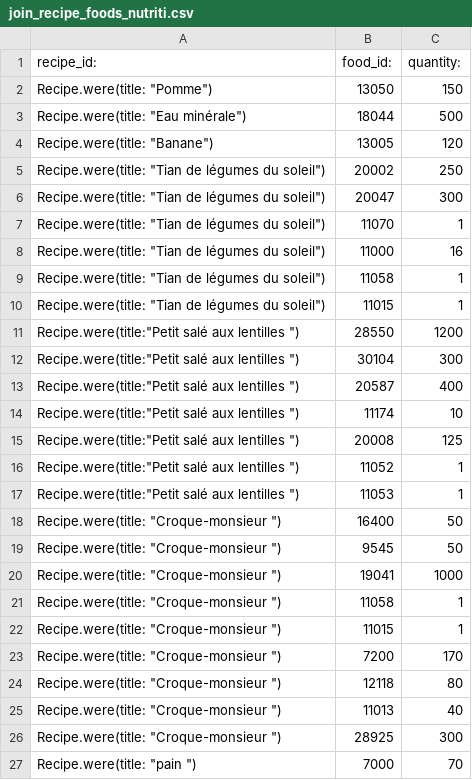
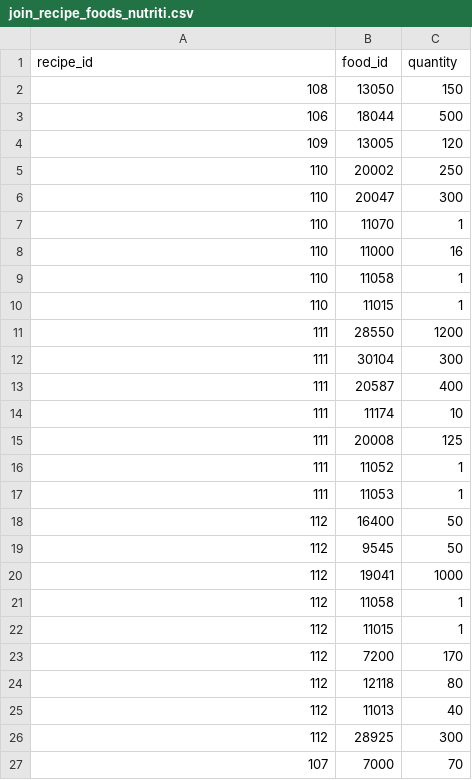
Before and after one commit to luca-montaigut/Nutriti, a CSV file: lib/seeds/join_recipe_foods_nutriti.csv, drawn as a sheet.

```diff
--- a/lib/seeds/join_recipe_foods_nutriti.csv
+++ b/lib/seeds/join_recipe_foods_nutriti.csv
@@ -1,27 +1,27 @@
-recipe_id:,food_id:,quantity:
-"Recipe.were(title: ""Pomme"")",13050,150
-"Recipe.were(title: ""Eau minérale"")",18044,500
-"Recipe.were(title: ""Banane"")",13005,120
-"Recipe.were(title: ""Tian de légumes du soleil"")",20002,250
-"Recipe.were(title: ""Tian de légumes du soleil"")",20047,300
-"Recipe.were(title: ""Tian de légumes du soleil"")",11070,1
-"Recipe.were(title: ""Tian de légumes du soleil"")",11000,16
-"Recipe.were(title: ""Tian de légumes du soleil"")",11058,1
-"Recipe.were(title: ""Tian de légumes du soleil"")",11015,1
-"Recipe.were(title:""Petit salé aux lentilles "")",28550,1200
-"Recipe.were(title:""Petit salé aux lentilles "")",30104,300
-"Recipe.were(title:""Petit salé aux lentilles "")",20587,400
-"Recipe.were(title:""Petit salé aux lentilles "")",11174,10
-"Recipe.were(title:""Petit salé aux lentilles "")",20008,125
-"Recipe.were(title:""Petit salé aux lentilles "")",11052,1
-"Recipe.were(title:""Petit salé aux lentilles "")",11053,1
-"Recipe.were(title: ""Croque-monsieur "")",16400,50
-"Recipe.were(title: ""Croque-monsieur "")",9545,50
-"Recipe.were(title: ""Croque-monsieur "")",19041,1000
-"Recipe.were(title: ""Croque-monsieur "")",11058,1
-"Recipe.were(title: ""Croque-monsieur "")",11015,1
-"Recipe.were(title: ""Croque-monsieur "")",7200,170
-"Recipe.were(title: ""Croque-monsieur "")",12118,80
-"Recipe.were(title: ""Croque-monsieur "")",11013,40
-"Recipe.were(title: ""Croque-monsieur "")",28925,300
-"Recipe.were(title: ""pain "")",7000,70
+recipe_id,food_id,quantity
+108,13050,150
+106,18044,500
+109,13005,120
+110,20002,250
+110,20047,300
+110,11070,1
+110,11000,16
+110,11058,1
+110,11015,1
+111,28550,1200
+111,30104,300
+111,20587,400
+111,11174,10
+111,20008,125
+111,11052,1
+111,11053,1
+112,16400,50
+112,9545,50
+112,19041,1000
+112,11058,1
+112,11015,1
+112,7200,170
+112,12118,80
+112,11013,40
+112,28925,300
+107,7000,70
```
Also changed, not shown: lib/seeds/recipes_nutriti.csv, 2 other files.
